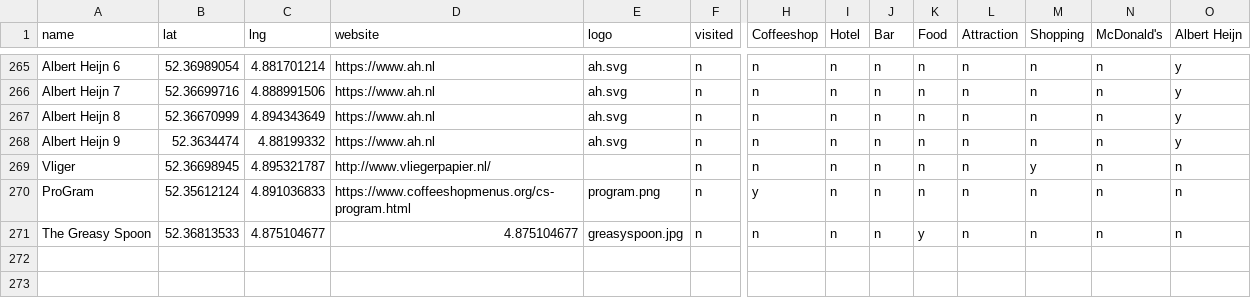
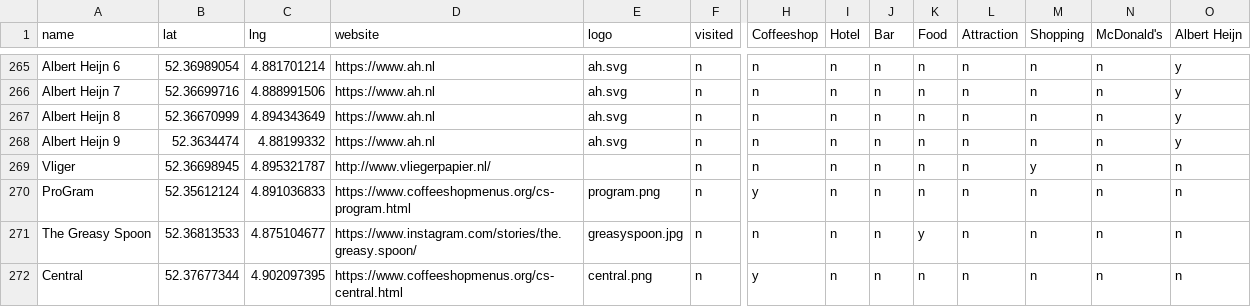
Before and after one commit to Budfinder/main, a CSV file: locations/amsterdamLoc.csv, drawn as a sheet; only a part is shown, gaps mark what is left out; rows hold the shown columns only; the diff names each change by its address in the sheet, - before the commit and + after, or states it on an @@ line.

Commit message:
new coffeeshop

```diff
--- a/locations/amsterdamLoc.csv
+++ b/locations/amsterdamLoc.csv
-D271 (website): 4.875104677
+D271 (website): https://www.instagram.com/stories/the.greasy.spoon/
+row 272: Central | 52.37677344 | 4.902097395 | https://www.coffeeshopmenus.org/cs-central.html | central.png | n | y | n | n | n | n | n | n | n
```
Also changed, not shown: 2 other files.
